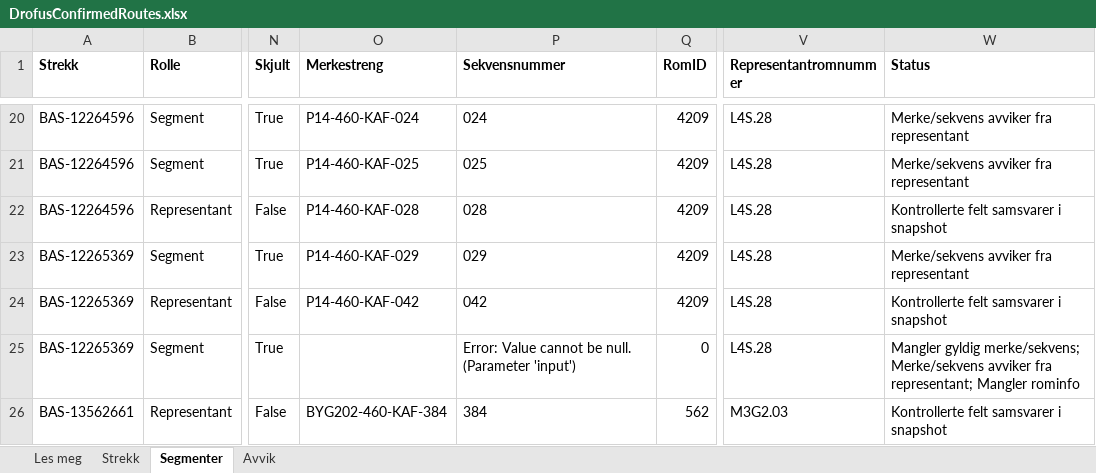
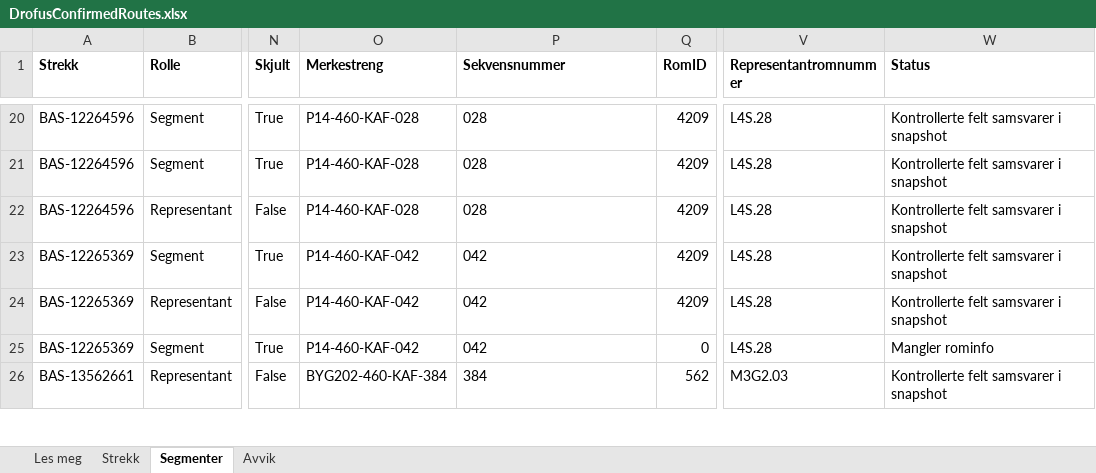
Before and after one commit to FIAA-bit-design/Revit_BIM_Agent, an Excel workbook: config/DrofusConfirmedRoutes.xlsx, sheet Segmenter, drawn as a sheet; only a part is shown, gaps mark what is left out; values as stored, in another font and other column widths than the file's, no borders; table styles not drawn; the diff covers the shown part only; the diff names each change by its address in the sheet, - before the commit and + after, or states it on an @@ line.

```diff
--- a/config/DrofusConfirmedRoutes.xlsx (sheet Segmenter)
+++ b/config/DrofusConfirmedRoutes.xlsx (sheet Segmenter)
-O20 (Merkestreng): P14-460-KAF-024
+O20 (Merkestreng): P14-460-KAF-028
-P20 (Sekvensnummer): 024
+P20 (Sekvensnummer): 028
-W20:W21 (Status): Merke/sekvens avviker fra representant
+W20:W21 (Status): Kontrollerte felt samsvarer i snapshot
-O21 (Merkestreng): P14-460-KAF-025
+O21 (Merkestreng): P14-460-KAF-028
-P21 (Sekvensnummer): 025
+P21 (Sekvensnummer): 028
-O23 (Merkestreng): P14-460-KAF-029
+O23 (Merkestreng): P14-460-KAF-042
-P23 (Sekvensnummer): 029
+P23 (Sekvensnummer): 042
-W23 (Status): Merke/sekvens avviker fra representant
+W23 (Status): Kontrollerte felt samsvarer i snapshot
-O25 (Merkestreng): (empty)
+O25 (Merkestreng): P14-460-KAF-042
-P25 (Sekvensnummer): Error: Value cannot be null. (Parameter 'input')
+P25 (Sekvensnummer): 042
-W25 (Status): Mangler gyldig merke/sekvens; Merke/sekvens avviker fra representant; Mangler rominfo
+W25 (Status): Mangler rominfo
```
Also changed, not shown: 180 edited cells elsewhere in this sheet, sheet Avvik, sheet Strekk, sheet Les meg, 11 other files.
